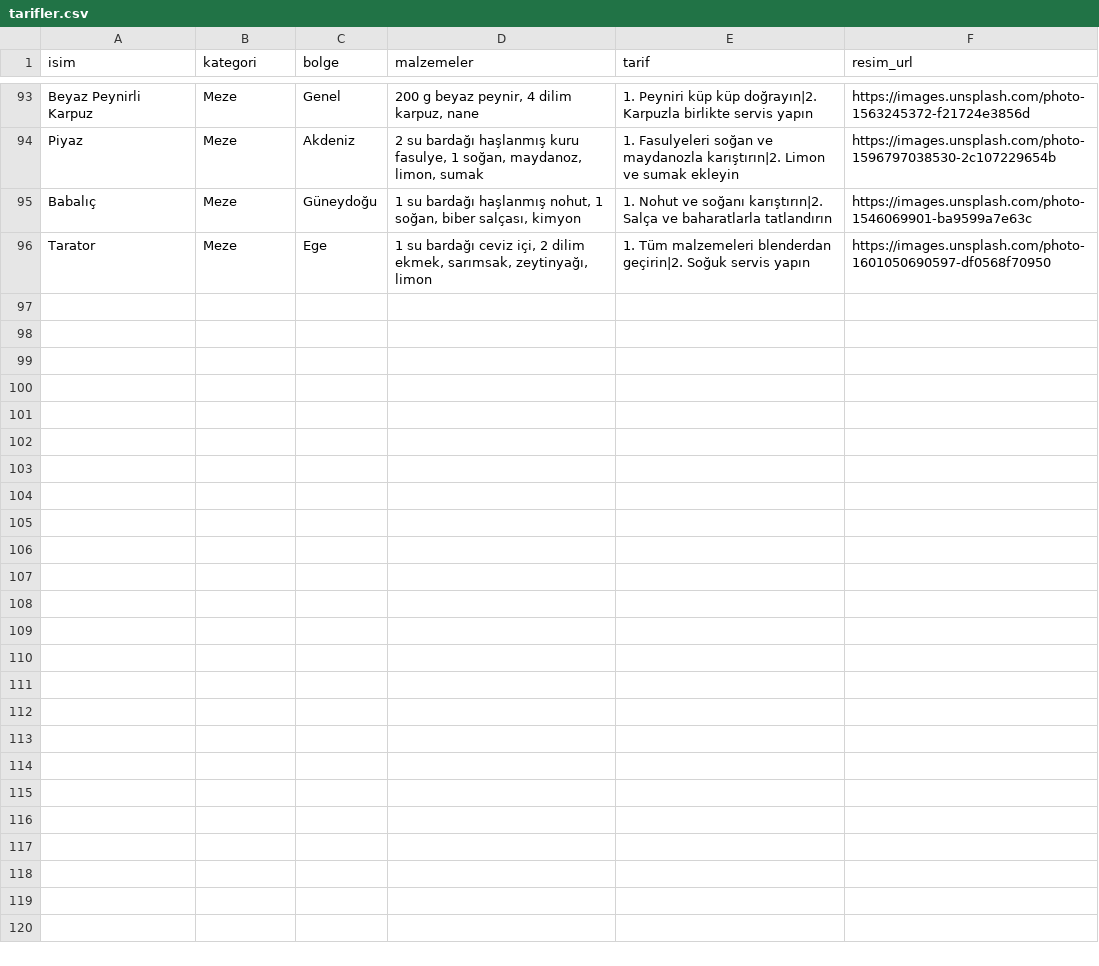
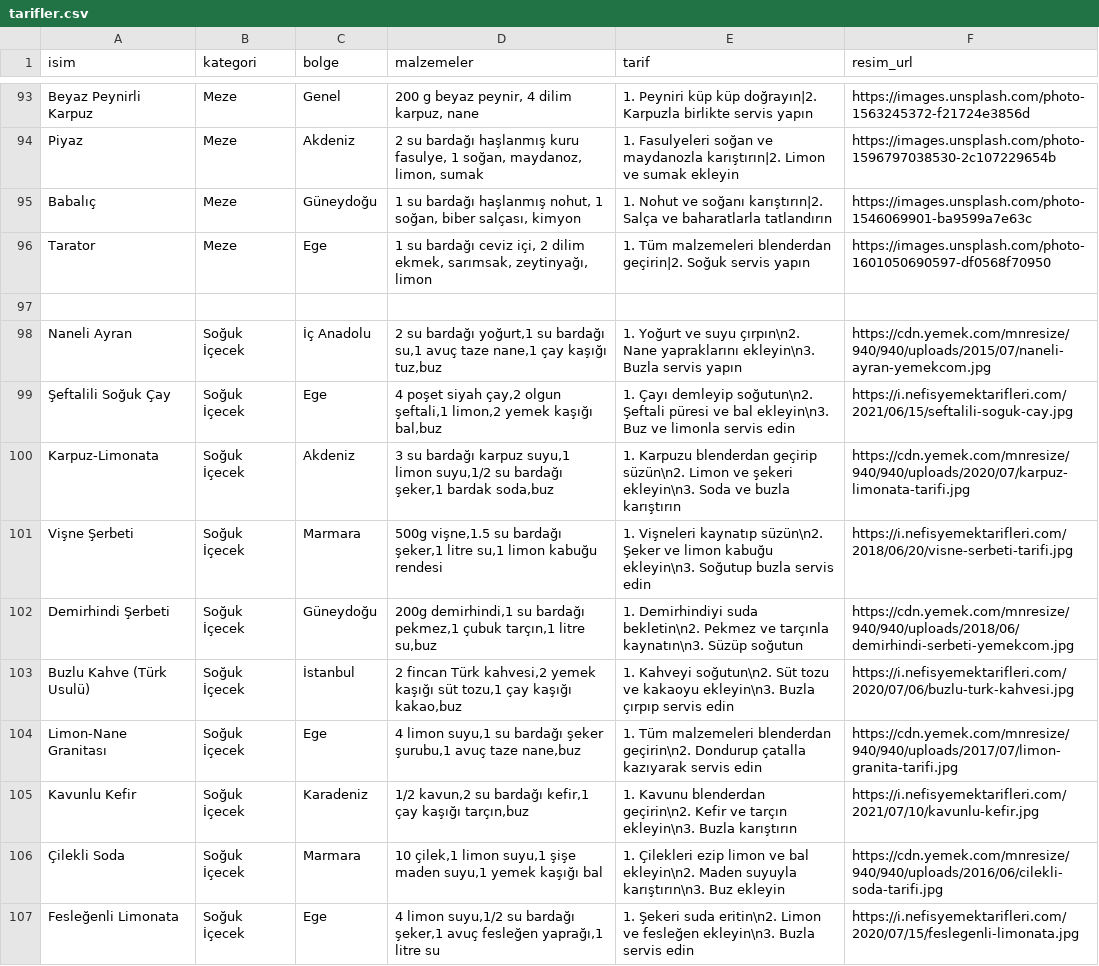
Before and after one commit to ceyda3707/NYPII-Proje, a CSV file: tarifler.csv, drawn as a sheet; only a part is shown, gaps mark what is left out; the diff names each change by its address in the sheet, - before the commit and + after, or states it on an @@ line.

Commit message:
ieçecekler eklendi

```diff
--- a/tarifler.csv
+++ b/tarifler.csv
+row 97: (empty)
+row 98: Naneli Ayran | Soğuk İçecek | İç Anadolu | 2 su bardağı yoğurt,1 su bardağı su,1 avuç taze nane,1 çay kaşığı tuz,buz | 1. Yoğurt ve suyu çırpın\n2. Nane yapraklarını ekleyin\n3. Buzla servis yapın | https://cdn.yemek.com/mnresize/940/940/uploads/2015/07/naneli-ayran-yemekcom.jpg
+row 99: Şeftalili Soğuk Çay | Soğuk İçecek | Ege | 4 poşet siyah çay,2 olgun şeftali,1 limon,2 yemek kaşığı bal,buz | 1. Çayı demleyip soğutun\n2. Şeftali püresi ve bal ekleyin\n3. Buz ve limonla servis edin | https://i.nefisyemektarifleri.com/2021/06/15/seftalili-soguk-cay.jpg
+row 100: Karpuz-Limonata | Soğuk İçecek | Akdeniz | 3 su bardağı karpuz suyu,1 limon suyu,1/2 su bardağı şeker,1 bardak soda,buz | 1. Karpuzu blenderdan geçirip süzün\n2. Limon ve şekeri ekleyin\n3. Soda ve buzla karıştırın | https://cdn.yemek.com/mnresize/940/940/uploads/2020/07/karpuz-limonata-tarifi.jpg
+row 101: Vişne Şerbeti | Soğuk İçecek | Marmara | 500g vişne,1.5 su bardağı şeker,1 litre su,1 limon kabuğu rendesi | 1. Vişneleri kaynatıp süzün\n2. Şeker ve limon kabuğu ekleyin\n3. Soğutup buzla servis edin | https://i.nefisyemektarifleri.com/2018/06/20/visne-serbeti-tarifi.jpg
+row 102: Demirhindi Şerbeti | Soğuk İçecek | Güneydoğu | 200g demirhindi,1 su bardağı pekmez,1 çubuk tarçın,1 litre su,buz | 1. Demirhindiyi suda bekletin\n2. Pekmez ve tarçınla kaynatın\n3. Süzüp soğutun | https://cdn.yemek.com/mnresize/940/940/uploads/2018/06/demirhindi-serbeti-yemekcom.jpg
+row 103: Buzlu Kahve (Türk Usulü) | Soğuk İçecek | İstanbul | 2 fincan Türk kahvesi,2 yemek kaşığı süt tozu,1 çay kaşığı kakao,buz | 1. Kahveyi soğutun\n2. Süt tozu ve kakaoyu ekleyin\n3. Buzla çırpıp servis edin | https://i.nefisyemektarifleri.com/2020/07/06/buzlu-turk-kahvesi.jpg
+row 104: Limon-Nane Granitası | Soğuk İçecek | Ege | 4 limon suyu,1 su bardağı şeker şurubu,1 avuç taze nane,buz | 1. Tüm malzemeleri blenderdan geçirin\n2. Dondurup çatalla kazıyarak servis edin | https://cdn.yemek.com/mnresize/940/940/uploads/2017/07/limon-granita-tarifi.jpg
+row 105: Kavunlu Kefir | Soğuk İçecek | Karadeniz | 1/2 kavun,2 su bardağı kefir,1 çay kaşığı tarçın,buz | 1. Kavunu blenderdan geçirin\n2. Kefir ve tarçın ekleyin\n3. Buzla karıştırın | https://i.nefisyemektarifleri.com/2021/07/10/kavunlu-kefir.jpg
+row 106: Çilekli Soda | Soğuk İçecek | Marmara | 10 çilek,1 limon suyu,1 şişe maden suyu,1 yemek kaşığı bal | 1. Çilekleri ezip limon ve bal ekleyin\n2. Maden suyuyla karıştırın\n3. Buz ekleyin | https://cdn.yemek.com/mnresize/940/940/uploads/2016/06/cilekli-soda-tarifi.jpg
+row 107: Fesleğenli Limonata | Soğuk İçecek | Ege | 4 limon suyu,1/2 su bardağı şeker,1 avuç fesleğen yaprağı,1 litre su | 1. Şekeri suda eritin\n2. Limon ve fesleğen ekleyin\n3. Buzla servis edin | https://i.nefisyemektarifleri.com/2020/07/15/feslegenli-limonata.jpg
```
